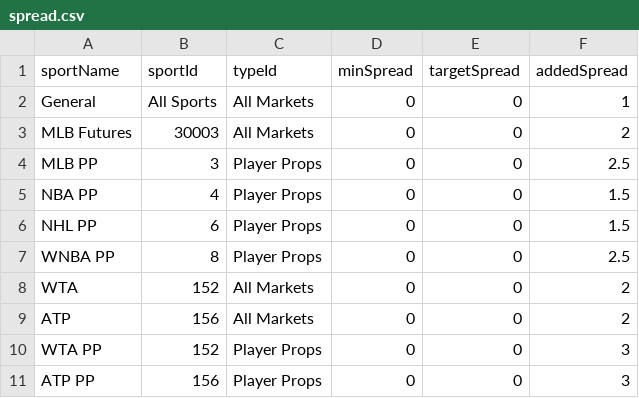
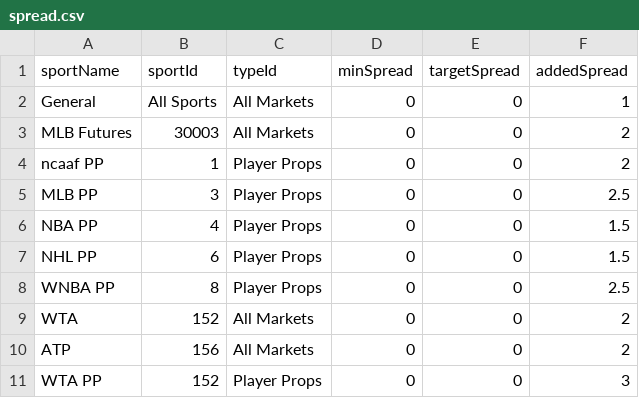
Before and after one commit to thales-markets/sports-markets-v2-risk-management, a CSV file: spread.csv, drawn as a sheet; only a part is shown; the shorter side is filled out with more unchanged rows.

Commit message:
Update spread.csv

```diff
--- a/spread.csv
+++ b/spread.csv
@@ -3,2 +3,3 @@ General,All Sports,All Markets,0,0,1
 MLB Futures,30003,All Markets,0,0,2
+ncaaf PP,1,Player Props,0,0,2
 MLB PP,3,Player Props,0,0,2.5
```
